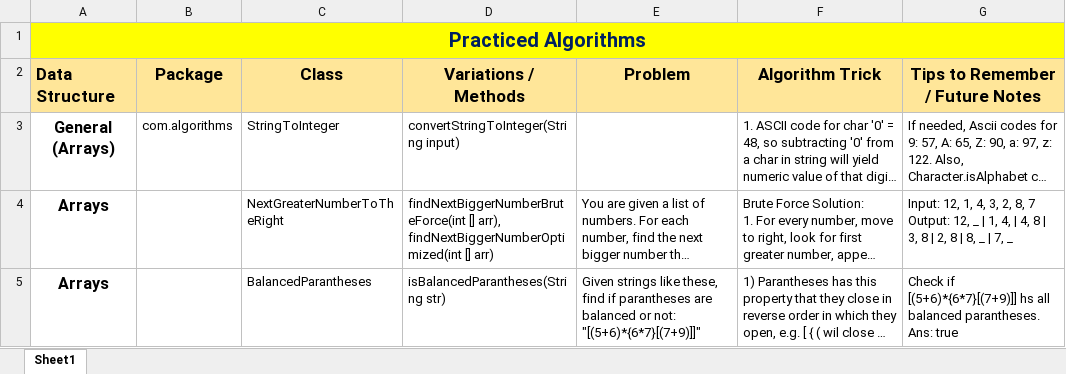
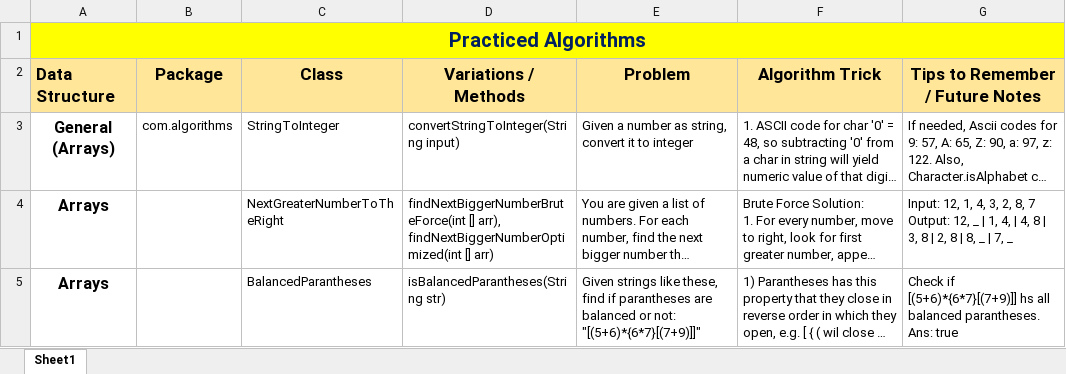
Before and after one commit to ashesh1105/java-projects, an Excel workbook: DataStructures/src/main/resources/PracticedAlgorithms.xlsx, sheet Sheet1, drawn as a sheet; only a part is shown; long unchanged cells end in …; values as stored, in another font and other column widths than the file's, no borders; the diff covers the shown part only; the diff names each change by its address in the sheet, - before the commit and + after, or states it on an @@ line.

```diff
--- a/DataStructures/src/main/resources/PracticedAlgorithms.xlsx (sheet Sheet1)
+++ b/DataStructures/src/main/resources/PracticedAlgorithms.xlsx (sheet Sheet1)
-E3 (Problem): (empty)
+E3 (Problem): Given a number as string, convert it to integer
```
Also changed, not shown: 1 edited cell elsewhere in this sheet, 48 other files.
